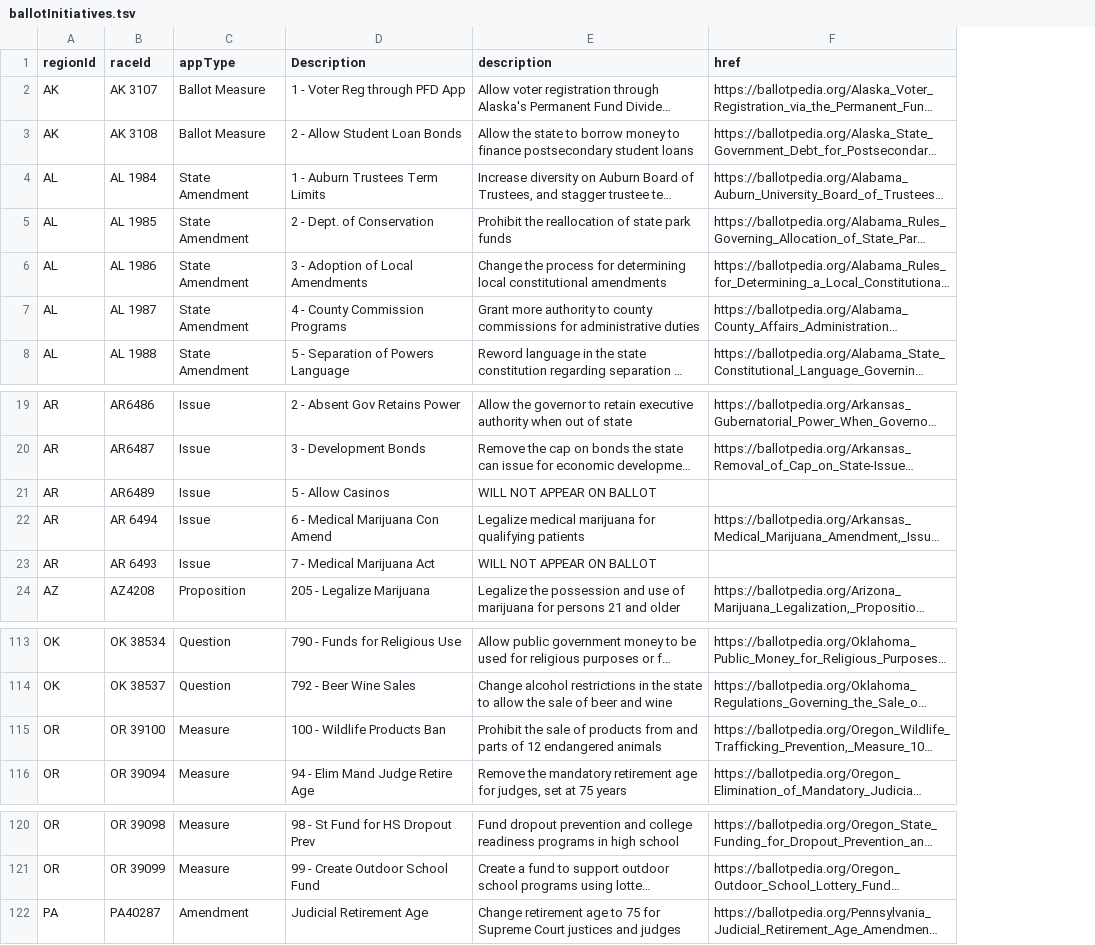
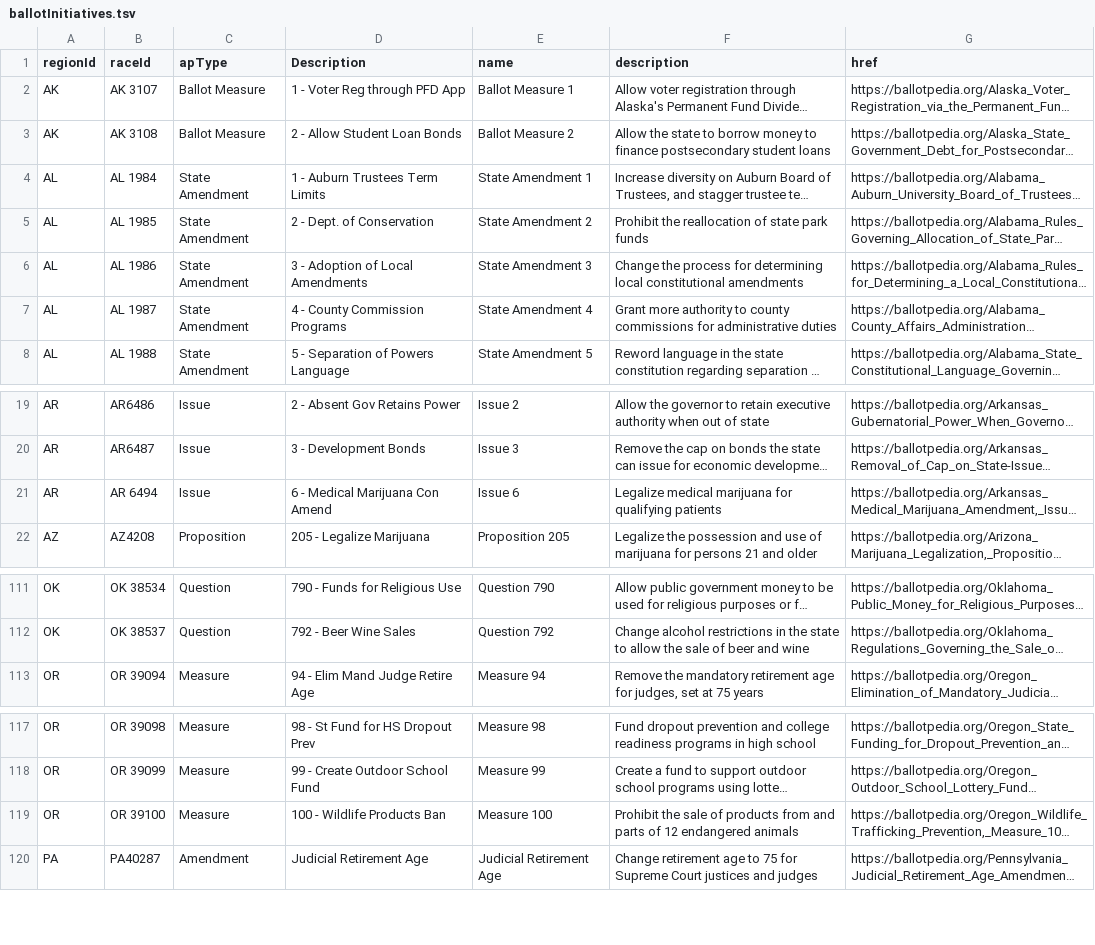
Before and after one commit to huffpostdata/decision-2016, a TSV file: app/google-sheets/ballotInitiatives.tsv, drawn as a sheet; only a part is shown, gaps mark what is left out; long unchanged cells end in …; removed rows and columns are numbered as before the commit, all else as after; the diff names each change by its address in the sheet, - before the commit and + after, or states it on an @@ line.

Commit message:
Implement HTML for ballot initiatives

```diff
--- a/app/google-sheets/ballotInitiatives.tsv
+++ b/app/google-sheets/ballotInitiatives.tsv
+column E (name), rows 2-8: Ballot Measure 1 | Ballot Measure 2 | State Amendment 1 | State Amendment 2 | State Amendment 3 | State Amendment 4 | State Amendment 5; rows 19-22: Issue 2 | Issue 3 | Issue 6 | Proposition 205; rows 111-113: Question 790 | Question 792 | Measure 94; rows 117-118: Measure 98 | Measure 99; row 120: Judicial Retirement Age
-C1: appType
+C1: apType
-row 21: AR | AR6489 | Issue | 5 - Allow Casinos | WILL NOT APPEAR ON BALLOT
-row 23: AR | AR 6493 | Issue | 7 - Medical Marijuana Act | WILL NOT APPEAR ON BALLOT
@@ row 115 moved to row 119: OR @@
```
Also changed, not shown: app/google-sheets/regions.tsv, app/google-sheets/translations.tsv, 4 other files.
